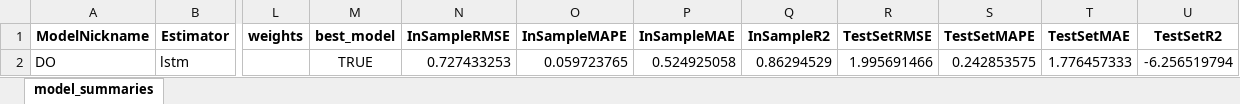
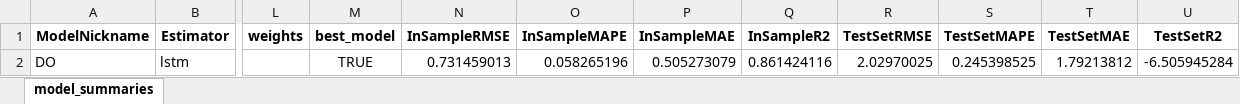
Before and after one commit to ktmall07/ESN-Stream-Chemistry, an Excel workbook: DeepESN/DO_Results.xlsx, sheet model_summaries, drawn as a sheet; only a part is shown, gaps mark what is left out; values as stored, in another font and other column widths than the file's, no borders; the diff names each change by its address in the sheet, - before the commit and + after, or states it on an @@ line.

```diff
--- a/DeepESN/DO_Results.xlsx (sheet model_summaries)
+++ b/DeepESN/DO_Results.xlsx (sheet model_summaries)
-N2 (InSampleRMSE): 0.727433253
+N2 (InSampleRMSE): 0.731459013
-O2 (InSampleMAPE): 0.059723765
+O2 (InSampleMAPE): 0.058265196
-P2 (InSampleMAE): 0.524925058
+P2 (InSampleMAE): 0.505273079
-Q2 (InSampleR2): 0.86294529
+Q2 (InSampleR2): 0.861424116
-R2 (TestSetRMSE): 1.995691466
+R2 (TestSetRMSE): 2.02970025
-S2 (TestSetMAPE): 0.242853575
+S2 (TestSetMAPE): 0.245398525
-T2 (TestSetMAE): 1.776457333
+T2 (TestSetMAE): 1.79213812
-U2 (TestSetR2): -6.256519794
+U2 (TestSetR2): -6.505945284
```
Also changed, not shown: DeepESN/DO_Permutation_Results.xlsx, DeepESN/Temperature_Results.xlsx, 37 other files.
